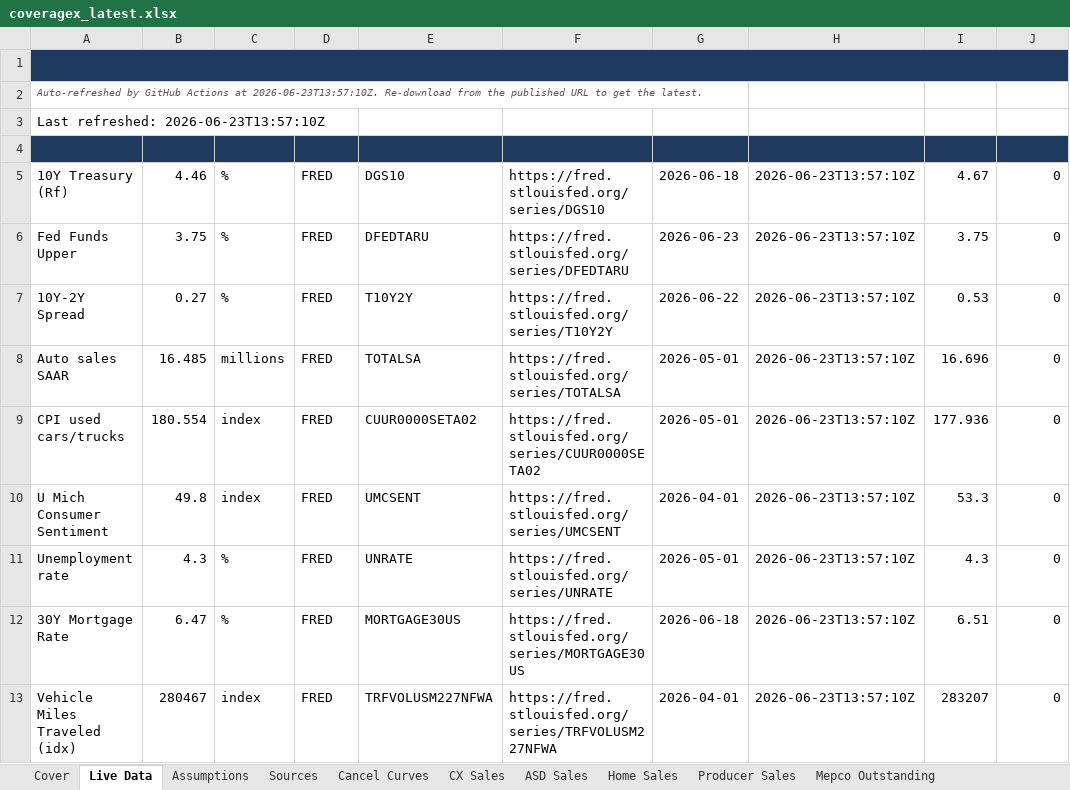
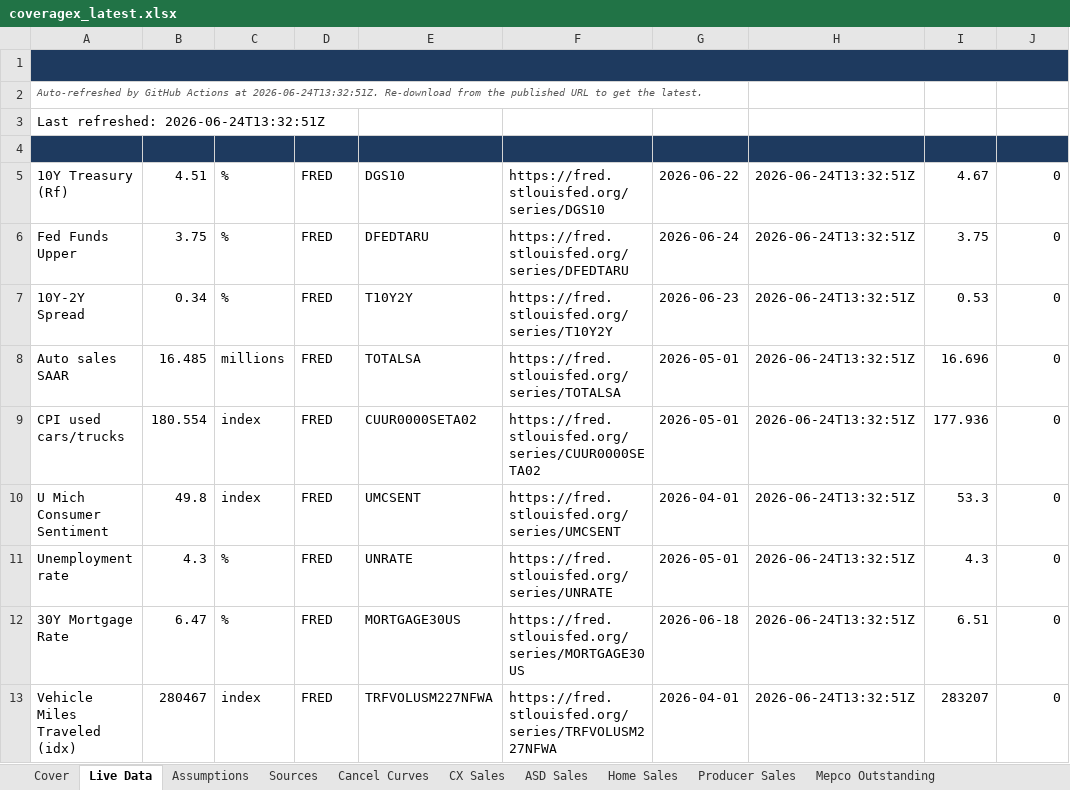
Before and after one commit to BodeBoyer/live-data, an Excel workbook: data/coveragex/coveragex_latest.xlsx, sheet Live Data, drawn as a sheet; only a part is shown; values as stored, in another font and other column widths than the file's, no borders; the diff covers the shown part only; the diff names each change by its address in the sheet, - before the commit and + after, or states it on an @@ line.

```diff
--- a/data/coveragex/coveragex_latest.xlsx (sheet Live Data)
+++ b/data/coveragex/coveragex_latest.xlsx (sheet Live Data)
-A2 (Metric): …Actions at 2026-06-23T13:57:10Z. Re-download from…
+A2 (Metric): …Actions at 2026-06-24T13:32:51Z. Re-download from…
-A3 (Metric): Last refreshed: 2026-06-23T13:57:10Z
+A3 (Metric): Last refreshed: 2026-06-24T13:32:51Z
-B5 (Value): 4.46
+B5 (Value): 4.51
-G5 (As-of): 2026-06-18
+G5 (As-of): 2026-06-22
-H5:H13 (Refreshed): 2026-06-23T13:57:10Z
+H5:H13 (Refreshed): 2026-06-24T13:32:51Z
-G6 (As-of): 2026-06-23
+G6 (As-of): 2026-06-24
-B7 (Value): 0.27
+B7 (Value): 0.34
-G7 (As-of): 2026-06-22
+G7 (As-of): 2026-06-23
```
Also changed, not shown: 7 edited cells elsewhere in this sheet, 4 other files.
